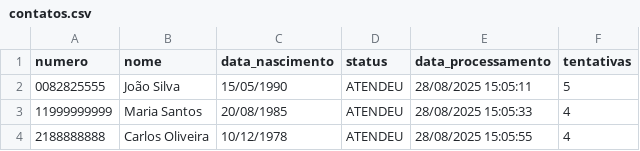
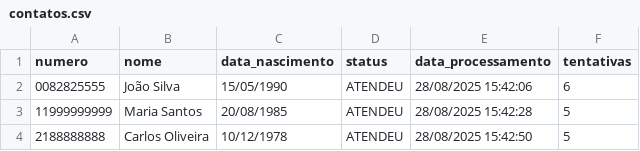
Before and after one commit to Rafakka/ADAC, a CSV file: contatos/contatos.csv, drawn as a sheet.

```diff
--- a/contatos/contatos.csv
+++ b/contatos/contatos.csv
@@ -1,4 +1,4 @@
 numero,nome,data_nascimento,status,data_processamento,tentativas
-0082825555,João Silva,15/05/1990,ATENDEU,28/08/2025 15:05:11,5
-11999999999,Maria Santos,20/08/1985,ATENDEU,28/08/2025 15:05:33,4
-2188888888,Carlos Oliveira,10/12/1978,ATENDEU,28/08/2025 15:05:55,4
+0082825555,João Silva,15/05/1990,ATENDEU,28/08/2025 15:42:06,6
+11999999999,Maria Santos,20/08/1985,ATENDEU,28/08/2025 15:42:28,5
+2188888888,Carlos Oliveira,10/12/1978,ATENDEU,28/08/2025 15:42:50,5
```
Also changed, not shown: 1 other file.
